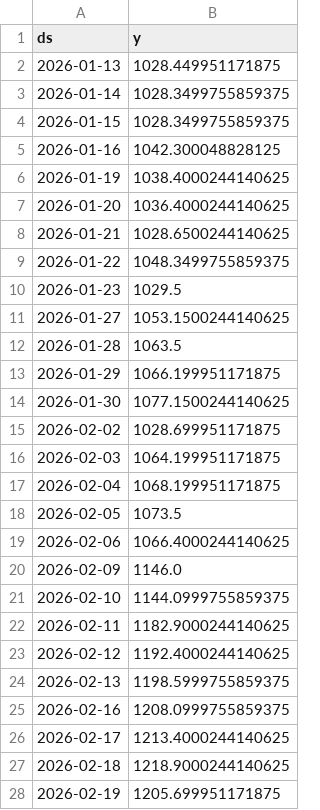
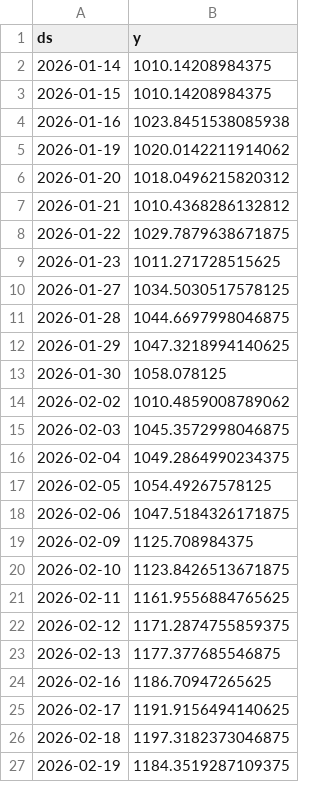
Before and after one commit to Gulabjangid/Mlopbackend, a CSV file: src/data/stocks/SBIN_NS_reference.csv, drawn as a sheet; only a part is shown; the diff covers the shown part only.

```diff
--- a/src/data/stocks/SBIN_NS_reference.csv
+++ b/src/data/stocks/SBIN_NS_reference.csv
@@ -1,28 +1,27 @@
 ds,y
-2026-01-13,1028.449951171875
-2026-01-14,1028.3499755859375
-2026-01-15,1028.3499755859375
-2026-01-16,1042.300048828125
-2026-01-19,1038.4000244140625
-2026-01-20,1036.4000244140625
-2026-01-21,1028.6500244140625
-2026-01-22,1048.3499755859375
-2026-01-23,1029.5
-2026-01-27,1053.1500244140625
-2026-01-28,1063.5
-2026-01-29,1066.199951171875
-2026-01-30,1077.1500244140625
-2026-02-02,1028.699951171875
-2026-02-03,1064.199951171875
-2026-02-04,1068.199951171875
-2026-02-05,1073.5
-2026-02-06,1066.4000244140625
-2026-02-09,1146.0
-2026-02-10,1144.0999755859375
-2026-02-11,1182.9000244140625
-2026-02-12,1192.4000244140625
-2026-02-13,1198.5999755859375
-2026-02-16,1208.0999755859375
-2026-02-17,1213.4000244140625
-2026-02-18,1218.9000244140625
-2026-02-19,1205.699951171875
+2026-01-14,1010.14208984375
+2026-01-15,1010.14208984375
+2026-01-16,1023.8451538085938
+2026-01-19,1020.0142211914062
+2026-01-20,1018.0496215820312
+2026-01-21,1010.4368286132812
+2026-01-22,1029.7879638671875
+2026-01-23,1011.271728515625
+2026-01-27,1034.5030517578125
+2026-01-28,1044.6697998046875
+2026-01-29,1047.3218994140625
+2026-01-30,1058.078125
+2026-02-02,1010.4859008789062
+2026-02-03,1045.3572998046875
+2026-02-04,1049.2864990234375
+2026-02-05,1054.49267578125
+2026-02-06,1047.5184326171875
+2026-02-09,1125.708984375
+2026-02-10,1123.8426513671875
+2026-02-11,1161.9556884765625
+2026-02-12,1171.2874755859375
+2026-02-13,1177.377685546875
+2026-02-16,1186.70947265625
+2026-02-17,1191.9156494140625
+2026-02-18,1197.3182373046875
+2026-02-19,1184.3519287109375
```
Also changed, not shown: 1 added row and 33 edited cells elsewhere in this file, src/data/stocks/BAJFINANCE_NS.csv, src/data/stocks/SBIN_NS.csv, 28 other files.
